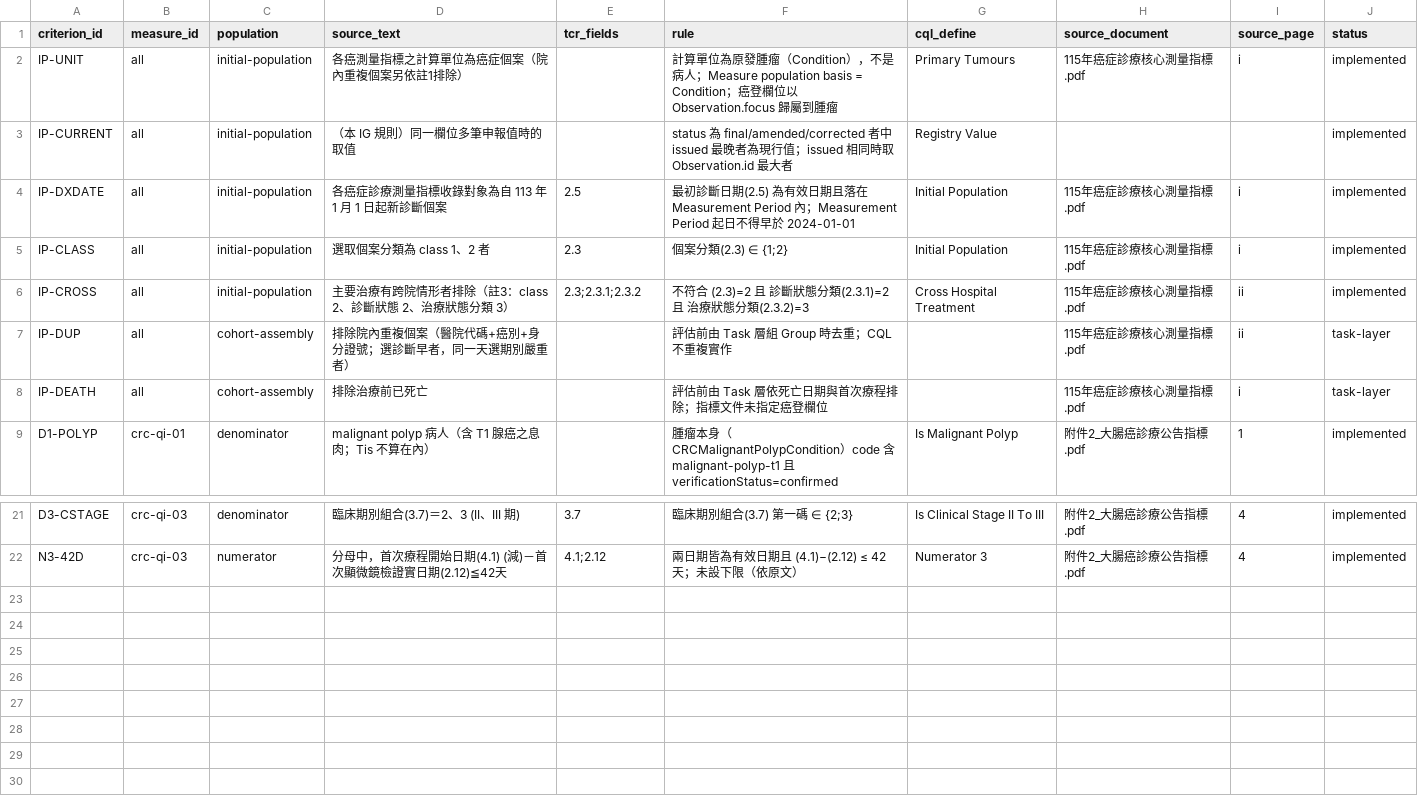
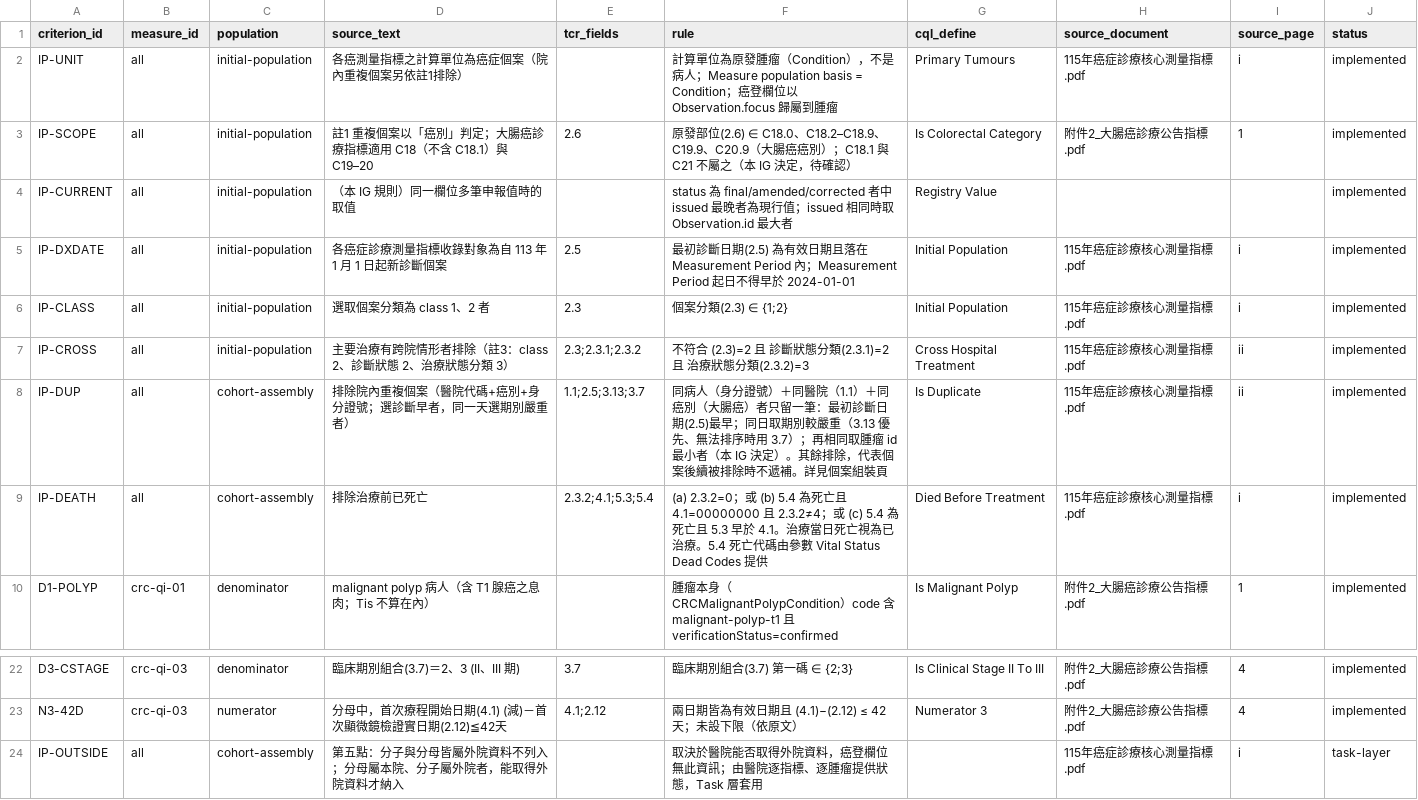
Before and after one commit to healthymind-tech/ntucc-fhir-colorectal-cancer-ig, a CSV file: mappings/crc-core-indicator-criteria.csv, drawn as a sheet; only a part is shown, gaps mark what is left out.

Commit message:
Compute case assembly in the CQL and cross-check on the Java engine
Case assembly (收錄資料說明) now runs inside the library, so the Measure no
longer depends on an undefined task layer:
- 癌別 scope (C18 except C18.1, C19.9, C20.9), valid diagnosis date in
  the period, complete duplicate key (national id + 1.1).
- 註1 de-duplication per patient + hospital + 癌別: earliest 2.5, then the
  more severe stage group (3.13, falling back to 3.7), then the smallest
  tumour id; a kept record that is later excluded is not replaced.
- class 1/2, cross-hospital, and died before treatment from 2.3.2, 4.1,
  5.3 and 5.4 (dead codes supplied by the "Vital Status Dead Codes"
  parameter because no 5.4 code table could be verified).
- 第五點 outside-hospital data stays hospital-supplied input.

The CQL follows reference/cohort.py step for step; the indicator reference
now takes its initial population from it. 16 new synthetic cases cover
de-duplication, missing keys and the death rules; all 68 cases agree on the
Python reference, the JavaScript engine and the Java reference engine,
which CI now runs as well.

Registry fields 1.1, 5.3 and 5.4 are added; the TWCR_LF crosswalk covers
every field of the CodeSystem and its test derives the field set from it.

```diff
--- a/mappings/crc-core-indicator-criteria.csv
+++ b/mappings/crc-core-indicator-criteria.csv
@@ -2,2 +2,3 @@ criterion_id,measure_id,population,source_text,tcr_fields,rule,cql_define,source
 IP-UNIT,all,initial-population,各癌測量指標之計算單位為癌症個案（院內重複個案另依註1排除）,,計算單位為原發腫瘤（Condition），不是病人；Measure population basis = Condition；癌登欄位以 Observation.focus 歸屬到腫瘤,Primary Tumours,115年癌症診療核心測量指標.pdf,i,implemented
+IP-SCOPE,all,initial-population,註1 重複個案以「癌別」判定；大腸癌診療指標適用 C18（不含 C18.1）與 C19–20,2.6,原發部位(2.6) ∈ C18.0、C18.2–C18.9、C19.9、C20.9（大腸癌癌別）；C18.1 與 C21 不屬之（本 IG 決定，待確認）,Is Colorectal Category,附件2_大腸癌診療公告指標.pdf,1,implemented
 IP-CURRENT,all,initial-population,（本 IG 規則）同一欄位多筆申報值時的取值,,status 為 final/amended/corrected 者中 issued 最晚者為現行值；issued 相同時取 Observation.id 最大者,Registry Value,,,implemented
@@ -6,4 +7,4 @@ IP-CLASS,all,initial-population,選取個案分類為 class 1、2 者,2.3,個案
 IP-CROSS,all,initial-population,主要治療有跨院情形者排除（註3：class 2、診斷狀態 2、治療狀態分類 3）,2.3;2.3.1;2.3.2,不符合 (2.3)=2 且 診斷狀態分類(2.3.1)=2 且 治療狀態分類(2.3.2)=3,Cross Hospital Treatment,115年癌症診療核心測量指標.pdf,ii,implemented
-IP-DUP,all,cohort-assembly,排除院內重複個案（醫院代碼+癌別+身分證號；選診斷早者，同一天選期別嚴重者）,,評估前由 Task 層組 Group 時去重；CQL 不重複實作,,115年癌症診療核心測量指標.pdf,ii,task-layer
-IP-DEATH,all,cohort-assembly,排除治療前已死亡,,評估前由 Task 層依死亡日期與首次療程排除；指標文件未指定癌登欄位,,115年癌症診療核心測量指標.pdf,i,task-layer
+IP-DUP,all,cohort-assembly,排除院內重複個案（醫院代碼+癌別+身分證號；選診斷早者，同一天選期別嚴重者）,1.1;2.5;3.13;3.7,同病人（身分證號）＋同醫院（1.1）＋同癌別（大腸癌）者只留一筆：最初診斷日期(2.5)最早；同日取期別較嚴重（3.13 優先、無法排序時用 3.7）；再相同取腫瘤 id 最小者（本 IG 決定）。其餘排除，代表個案後續被排除時不遞補。詳見個案組裝頁,Is Duplicate,115年癌症診療核心測量指標.pdf,ii,implemented
+IP-DEATH,all,cohort-assembly,排除治療前已死亡,2.3.2;4.1;5.3;5.4,(a) 2.3.2=0；或 (b) 5.4 為死亡且 4.1=00000000 且 2.3.2≠4；或 (c) 5.4 為死亡且 5.3 早於 4.1。治療當日死亡視為已治療。5.4 死亡代碼由參數 Vital Status Dead Codes 提供,Died Before Treatment,115年癌症診療核心測量指標.pdf,i,implemented
 D1-POLYP,crc-qi-01,denominator,malignant polyp 病人（含 T1 腺癌之息肉；Tis 不算在內）,,腫瘤本身（CRCMalignantPolypCondition）code 含 malignant-polyp-t1 且 verificationStatus=confirmed,Is Malignant Polyp,附件2_大腸癌診療公告指標.pdf,1,implemented
@@ -22 +23,2 @@ D3-CSTAGE,crc-qi-03,denominator,臨床期別組合(3.7)＝2、3 (II、III 期),3
 N3-42D,crc-qi-03,numerator,分母中，首次療程開始日期(4.1) (減)－首次顯微鏡檢證實日期(2.12)≦42天,4.1;2.12,兩日期皆為有效日期且 (4.1)−(2.12) ≤ 42 天；未設下限（依原文）,Numerator 3,附件2_大腸癌診療公告指標.pdf,4,implemented
+IP-OUTSIDE,all,cohort-assembly,第五點：分子與分母皆屬外院資料不列入；分母屬本院、分子屬外院者，能取得外院資料才納入,,取決於醫院能否取得外院資料，癌登欄位無此資訊；由醫院逐指標、逐腫瘤提供狀態，Task 層套用,,115年癌症診療核心測量指標.pdf,i,task-layer
```
Also changed, not shown: mappings/twcr-lf-crosswalk.csv, 16 other files.
